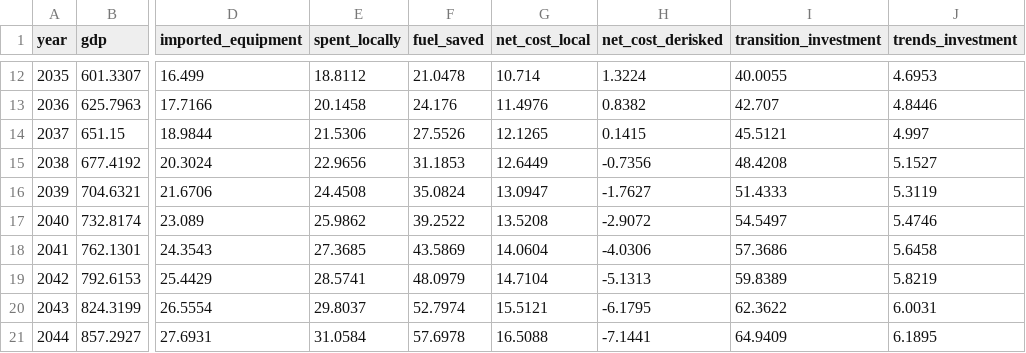
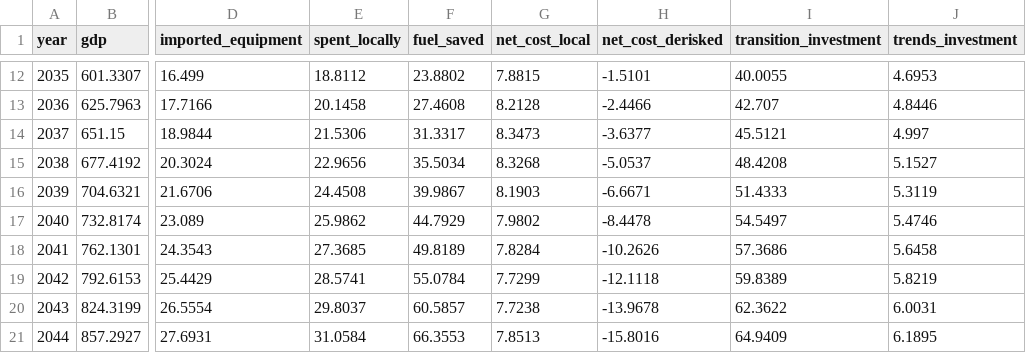
Before and after one commit to sjstretton/writing, a CSV file: B Theory and Research/3.4.EnergyTransitionMacroeconomics/2.Source/egypt_paths.csv, drawn as a sheet; only a part is shown, gaps mark what is left out; the diff covers the shown part only; the diff names each change by its address in the sheet, - before the commit and + after, or states it on an @@ line.

```diff
--- a/B Theory and Research/3.4.EnergyTransitionMacroeconomics/2.Source/egypt_paths.csv
+++ b/B Theory and Research/3.4.EnergyTransitionMacroeconomics/2.Source/egypt_paths.csv
-F12 (fuel_saved): 21.0478
+F12 (fuel_saved): 23.8802
-G12 (net_cost_local): 10.714
+G12 (net_cost_local): 7.8815
-H12 (net_cost_derisked): 1.3224
+H12 (net_cost_derisked): -1.5101
-F13 (fuel_saved): 24.176
+F13 (fuel_saved): 27.4608
-G13 (net_cost_local): 11.4976
+G13 (net_cost_local): 8.2128
-H13 (net_cost_derisked): 0.8382
+H13 (net_cost_derisked): -2.4466
-F14 (fuel_saved): 27.5526
+F14 (fuel_saved): 31.3317
-G14 (net_cost_local): 12.1265
+G14 (net_cost_local): 8.3473
-H14 (net_cost_derisked): 0.1415
+H14 (net_cost_derisked): -3.6377
-F15 (fuel_saved): 31.1853
+F15 (fuel_saved): 35.5034
-G15 (net_cost_local): 12.6449
+G15 (net_cost_local): 8.3268
-H15 (net_cost_derisked): -0.7356
+H15 (net_cost_derisked): -5.0537
-F16 (fuel_saved): 35.0824
+F16 (fuel_saved): 39.9867
-G16 (net_cost_local): 13.0947
+G16 (net_cost_local): 8.1903
-H16 (net_cost_derisked): -1.7627
+H16 (net_cost_derisked): -6.6671
-F17 (fuel_saved): 39.2522
+F17 (fuel_saved): 44.7929
-G17 (net_cost_local): 13.5208
+G17 (net_cost_local): 7.9802
-H17 (net_cost_derisked): -2.9072
+H17 (net_cost_derisked): -8.4478
-F18 (fuel_saved): 43.5869
+F18 (fuel_saved): 49.8189
-G18 (net_cost_local): 14.0604
+G18 (net_cost_local): 7.8284
-H18 (net_cost_derisked): -4.0306
+H18 (net_cost_derisked): -10.2626
-F19 (fuel_saved): 48.0979
+F19 (fuel_saved): 55.0784
-G19 (net_cost_local): 14.7104
+G19 (net_cost_local): 7.7299
-H19 (net_cost_derisked): -5.1313
+H19 (net_cost_derisked): -12.1118
-F20 (fuel_saved): 52.7974
+F20 (fuel_saved): 60.5857
-G20 (net_cost_local): 15.5121
+G20 (net_cost_local): 7.7238
-H20 (net_cost_derisked): -6.1795
+H20 (net_cost_derisked): -13.9678
-F21 (fuel_saved): 57.6978
+F21 (fuel_saved): 66.3553
-G21 (net_cost_local): 16.5088
+G21 (net_cost_local): 7.8513
-H21 (net_cost_derisked): -7.1441
+H21 (net_cost_derisked): -15.8016
```
Also changed, not shown: 33 edited cells elsewhere in this file, B Theory and Research/3.4.EnergyTransitionMacroeconomics/2.Source/egypt_power_unit_costs.csv, B Theory and Research/3.4.EnergyTransitionMacroeconomics/2.Source/egypt_sector_table.csv, 11 other files.
